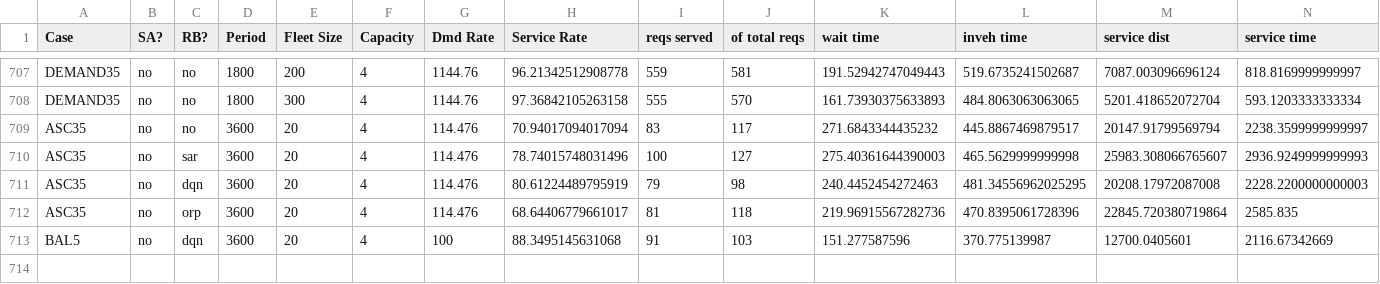
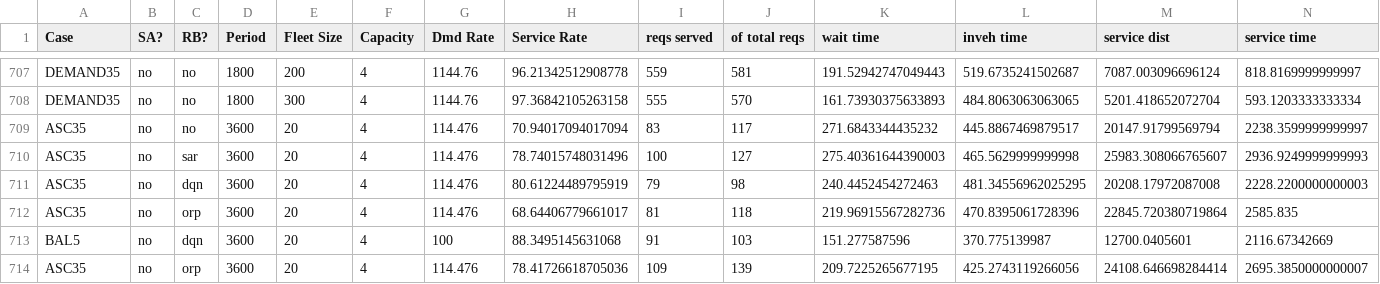
Before and after one commit to Leot2/amod-abm, a CSV file: results.csv, drawn as a sheet; only a part is shown, gaps mark what is left out; rows hold the shown columns only; the diff names each change by its address in the sheet, - before the commit and + after, or states it on an @@ line.

```diff
--- a/results.csv
+++ b/results.csv
+row 714: ASC35 | no | orp | 3600 | 20 | 4 | 114.476 | 78.41726618705036 | 109 | 139 | 209.7225265677195 | 425.2743119266056 | 24108.646698284414 | 2695.3850000000007
```
Also changed, not shown: 2 other files.
